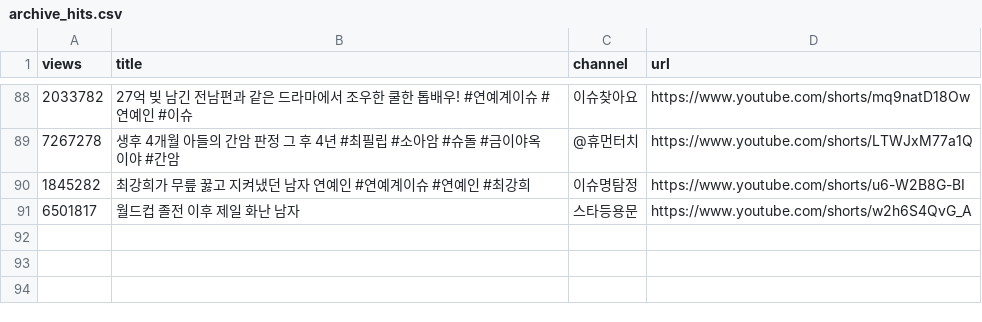
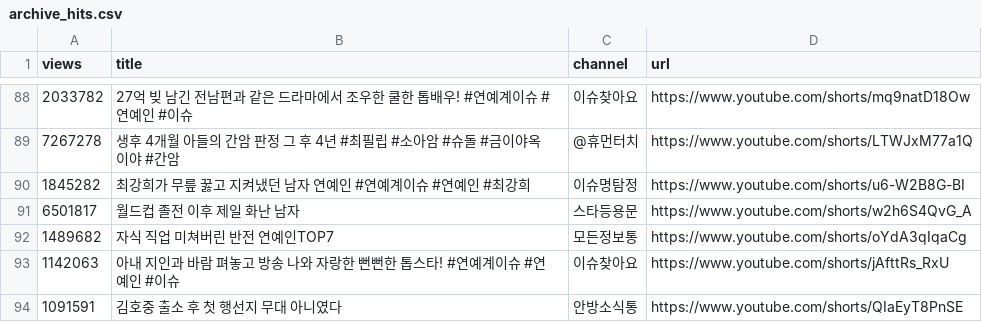
Before and after one commit to gguzze-code/yt-trend, a CSV file: docs/data/archive_hits.csv, drawn as a sheet; only a part is shown, gaps mark what is left out; the diff names each change by its address in the sheet, - before the commit and + after, or states it on an @@ line.

```diff
--- a/docs/data/archive_hits.csv
+++ b/docs/data/archive_hits.csv
+row 92: 1489682 | 자식 직업 미쳐버린 반전 연예인TOP7 | 모든정보통 | https://www.youtube.com/shorts/oYdA3qIqaCg
+row 93: 1142063 | 아내 지인과 바람 펴놓고 방송 나와 자랑한 뻔뻔한 톱스타! #연예계이슈 #연예인 #이슈 | 이슈찾아요 | https://www.youtube.com/shorts/jAfttRs_RxU
+row 94: 1091591 | 김호중 출소 후 첫 행선지 무대 아니였다 | 안방소식통 | https://www.youtube.com/shorts/QIaEyT8PnSE
```
Also changed, not shown: 4 other files.
